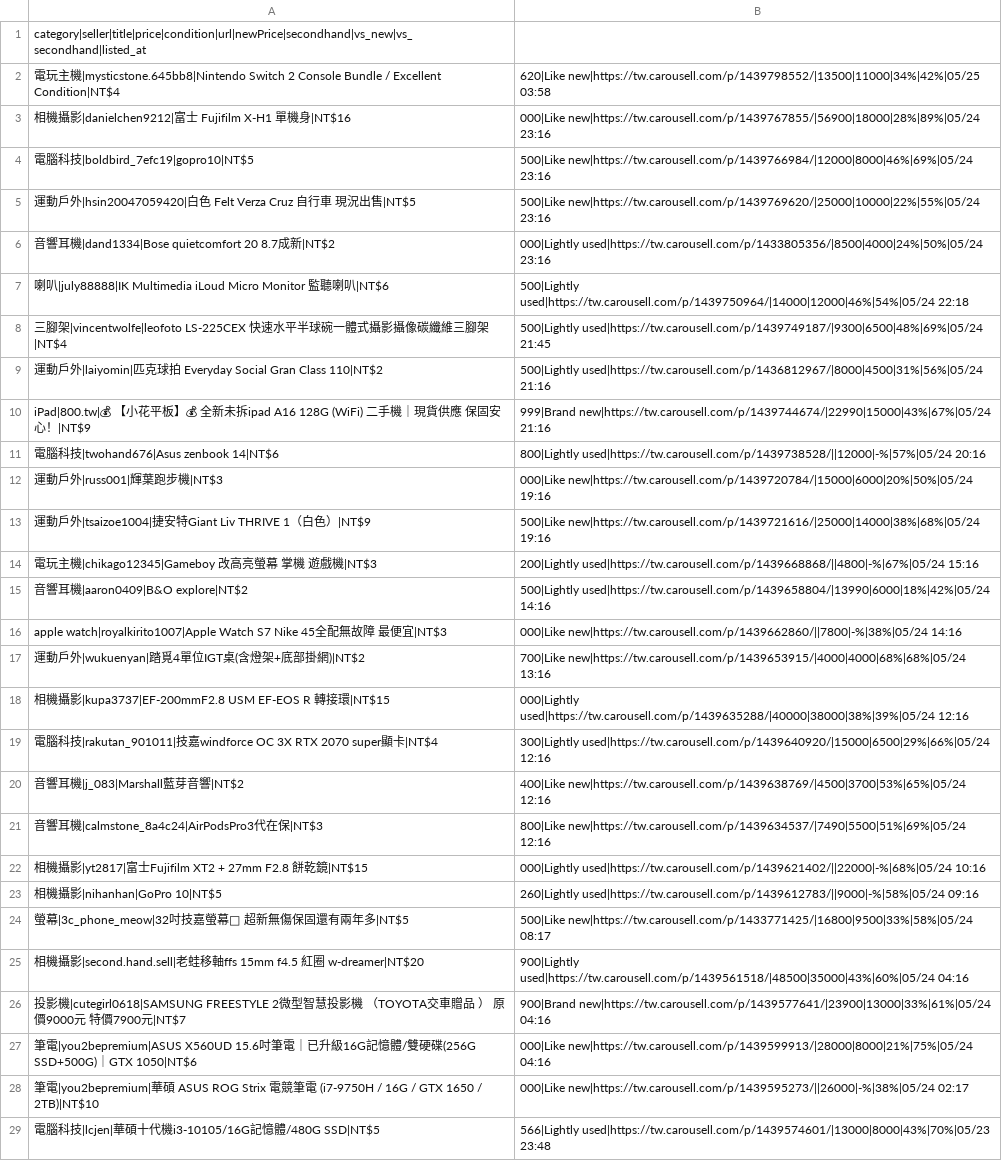
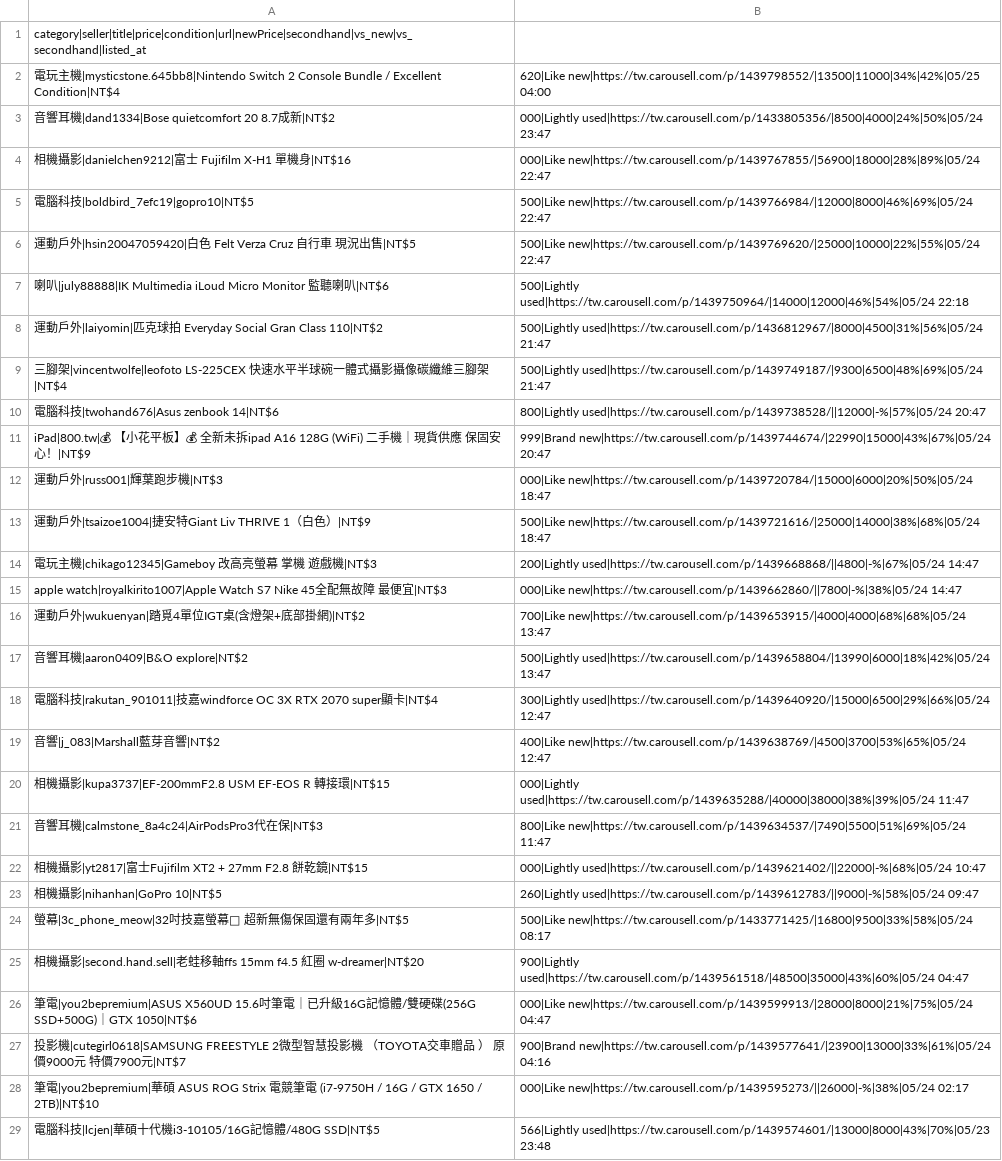
Before and after one commit to yangnim21029/cheap-product, a CSV file: carousell_wishlist_20260501.csv, drawn as a sheet; only a part is shown; removed rows and columns are numbered as before the commit, all else as after; the diff covers the shown part only; the diff names each change by its address in the sheet, - before the commit and + after, or states it on an @@ line.

```diff
--- a/carousell_wishlist_20260501.csv
+++ b/carousell_wishlist_20260501.csv
-B2: 620|Like new|https://tw.carousell.com/p/1439798552/|13500|11000|34%|42%|05/25 03:58
+B2: 620|Like new|https://tw.carousell.com/p/1439798552/|13500|11000|34%|42%|05/25 04:00
+row 3: 音響耳機|dand1334|Bose quietcomfort 20 8.7成新|NT$2 | 000|Lightly used|https://tw.carousell.com/p/1433805356/|8500|4000|24%|50%|05/24 23:47
-B4: 000|Like new|https://tw.carousell.com/p/1439767855/|56900|18000|28%|89%|05/24 23:16
+B4: 000|Like new|https://tw.carousell.com/p/1439767855/|56900|18000|28%|89%|05/24 22:47
-B5: 500|Like new|https://tw.carousell.com/p/1439766984/|12000|8000|46%|69%|05/24 23:16
+B5: 500|Like new|https://tw.carousell.com/p/1439766984/|12000|8000|46%|69%|05/24 22:47
-B6: 500|Like new|https://tw.carousell.com/p/1439769620/|25000|10000|22%|55%|05/24 23:16
+B6: 500|Like new|https://tw.carousell.com/p/1439769620/|25000|10000|22%|55%|05/24 22:47
-row 6: 音響耳機|dand1334|Bose quietcomfort 20 8.7成新|NT$2 | 000|Lightly used|https://tw.carousell.com/p/1433805356/|8500|4000|24%|50%|05/24 23:16
-row 8: 三腳架|vincentwolfe|leofoto LS-225CEX 快速水平半球碗一體式攝影攝像碳纖維三腳架|NT$4 | 500|Lightly used|https://tw.carousell.com/p/1439749187/|9300|6500|48%|69%|05/24 21:45
-B8: 500|Lightly used|https://tw.carousell.com/p/1436812967/|8000|4500|31%|56%|05/24 21:16
+B8: 500|Lightly used|https://tw.carousell.com/p/1436812967/|8000|4500|31%|56%|05/24 21:47
+row 9: 三腳架|vincentwolfe|leofoto LS-225CEX 快速水平半球碗一體式攝影攝像碳纖維三腳架|NT$4 | 500|Lightly used|https://tw.carousell.com/p/1439749187/|9300|6500|48%|69%|05/24 21:47
+row 10: 電腦科技|twohand676|Asus zenbook 14|NT$6 | 800|Lightly used|https://tw.carousell.com/p/1439738528/||12000|-%|57%|05/24 20:47
-B11: 999|Brand new|https://tw.carousell.com/p/1439744674/|22990|15000|43%|67%|05/24 21:16
+B11: 999|Brand new|https://tw.carousell.com/p/1439744674/|22990|15000|43%|67%|05/24 20:47
-row 11: 電腦科技|twohand676|Asus zenbook 14|NT$6 | 800|Lightly used|https://tw.carousell.com/p/1439738528/||12000|-%|57%|05/24 20:16
-B12: 000|Like new|https://tw.carousell.com/p/1439720784/|15000|6000|20%|50%|05/24 19:16
+B12: 000|Like new|https://tw.carousell.com/p/1439720784/|15000|6000|20%|50%|05/24 18:47
-B13: 500|Like new|https://tw.carousell.com/p/1439721616/|25000|14000|38%|68%|05/24 19:16
+B13: 500|Like new|https://tw.carousell.com/p/1439721616/|25000|14000|38%|68%|05/24 18:47
-B14: 200|Lightly used|https://tw.carousell.com/p/1439668868/||4800|-%|67%|05/24 15:16
+B14: 200|Lightly used|https://tw.carousell.com/p/1439668868/||4800|-%|67%|05/24 14:47
-row 15: 音響耳機|aaron0409|B&O explore|NT$2 | 500|Lightly used|https://tw.carousell.com/p/1439658804/|13990|6000|18%|42%|05/24 14:16
-B15: 000|Like new|https://tw.carousell.com/p/1439662860/||7800|-%|38%|05/24 14:16
+B15: 000|Like new|https://tw.carousell.com/p/1439662860/||7800|-%|38%|05/24 14:47
-B16: 700|Like new|https://tw.carousell.com/p/1439653915/|4000|4000|68%|68%|05/24 13:16
+B16: 700|Like new|https://tw.carousell.com/p/1439653915/|4000|4000|68%|68%|05/24 13:47
-row 18: 相機攝影|kupa3737|EF-200mmF2.8 USM EF-EOS R 轉接環|NT$15 | 000|Lightly used|https://tw.carousell.com/p/1439635288/|40000|38000|38%|39%|05/24 12:16
+row 17: 音響耳機|aaron0409|B&O explore|NT$2 | 500|Lightly used|https://tw.carousell.com/p/1439658804/|13990|6000|18%|42%|05/24 13:47
-B18: 300|Lightly used|https://tw.carousell.com/p/1439640920/|15000|6500|29%|66%|05/24 12:16
+B18: 300|Lightly used|https://tw.carousell.com/p/1439640920/|15000|6500|29%|66%|05/24 12:47
-A19: 音響耳機|j_083|Marshall藍芽音響|NT$2
+A19: 音響|j_083|Marshall藍芽音響|NT$2
-B19: 400|Like new|https://tw.carousell.com/p/1439638769/|4500|3700|53%|65%|05/24 12:16
+B19: 400|Like new|https://tw.carousell.com/p/1439638769/|4500|3700|53%|65%|05/24 12:47
+row 20: 相機攝影|kupa3737|EF-200mmF2.8 USM EF-EOS R 轉接環|NT$15 | 000|Lightly used|https://tw.carousell.com/p/1439635288/|40000|38000|38%|39%|05/24 11:47
-B21: 800|Like new|https://tw.carousell.com/p/1439634537/|7490|5500|51%|69%|05/24 12:16
+B21: 800|Like new|https://tw.carousell.com/p/1439634537/|7490|5500|51%|69%|05/24 11:47
-B22: 000|Lightly used|https://tw.carousell.com/p/1439621402/||22000|-%|68%|05/24 10:16
+B22: 000|Lightly used|https://tw.carousell.com/p/1439621402/||22000|-%|68%|05/24 10:47
-B23: 260|Lightly used|https://tw.carousell.com/p/1439612783/||9000|-%|58%|05/24 09:16
+B23: 260|Lightly used|https://tw.carousell.com/p/1439612783/||9000|-%|58%|05/24 09:47
-B25: 900|Lightly used|https://tw.carousell.com/p/1439561518/|48500|35000|43%|60%|05/24 04:16
+B25: 900|Lightly used|https://tw.carousell.com/p/1439561518/|48500|35000|43%|60%|05/24 04:47
+row 26: 筆電|you2bepremium|ASUS X560UD 15.6吋筆電｜已升級16G記憶體/雙硬碟(256G SSD+500G)｜GTX 1050|NT$6 | 000|Like new|https://tw.carousell.com/p/1439599913/|28000|8000|21%|75%|05/24 04:47
-row 27: 筆電|you2bepremium|ASUS X560UD 15.6吋筆電｜已升級16G記憶體/雙硬碟(256G SSD+500G)｜GTX 1050|NT$6 | 000|Like new|https://tw.carousell.com/p/1439599913/|28000|8000|21%|75%|05/24 04:16
```
Also changed, not shown: 8 added rows, 8 removed rows and 18 edited cells elsewhere in this file, 7 other files.
